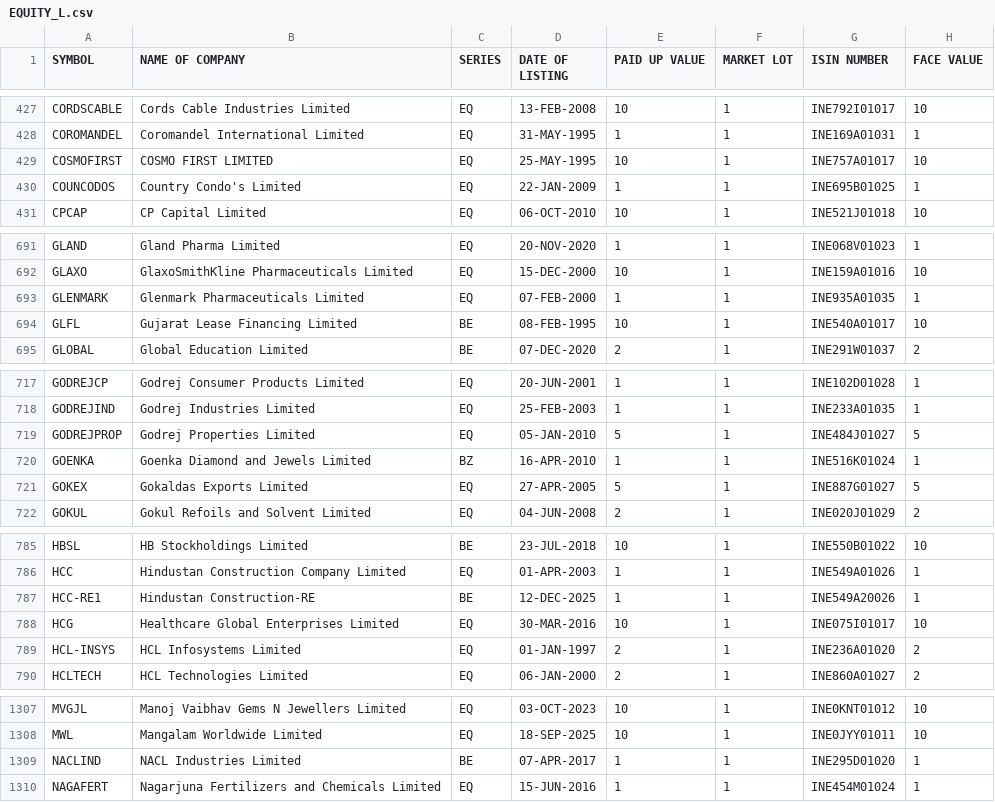
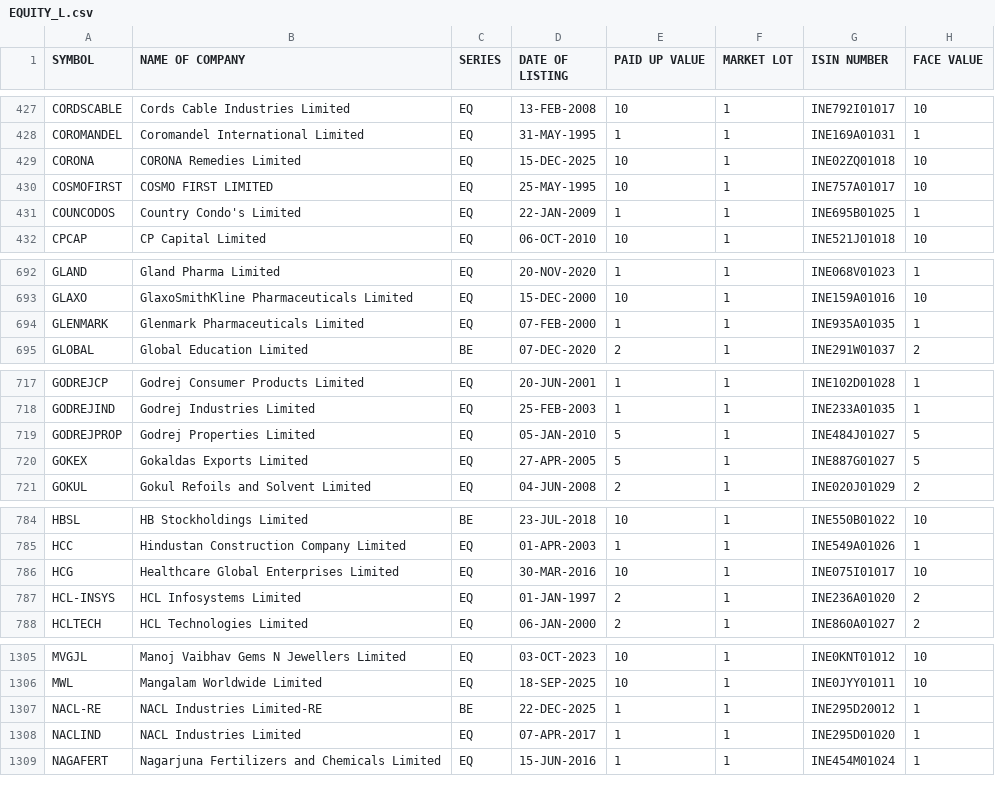
Before and after one commit to saisrinivaskondreddy/PKScreener, a CSV file: results/Indices/EQUITY_L.csv, drawn as a sheet; only a part is shown, gaps mark what is left out; the diff covers the shown part only.

```diff
--- a/results/Indices/EQUITY_L.csv
+++ b/results/Indices/EQUITY_L.csv
@@ -428,2 +428,3 @@ CORDSCABLE,Cords Cable Industries Limited,EQ,13-FEB-2008,10,1,INE792I01017,10
 COROMANDEL,Coromandel International Limited,EQ,31-MAY-1995,1,1,INE169A01031,1
+CORONA,CORONA Remedies Limited,EQ,15-DEC-2025,10,1,INE02ZQ01018,10
 COSMOFIRST,COSMO FIRST LIMITED,EQ,25-MAY-1995,10,1,INE757A01017,10
@@ -693,3 +694,2 @@ GLAXO,GlaxoSmithKline Pharmaceuticals Limited,EQ,15-DEC-2000,10,1,INE159A01016,1
 GLENMARK,Glenmark Pharmaceuticals Limited,EQ,07-FEB-2000,1,1,INE935A01035,1
-GLFL,Gujarat Lease Financing Limited,BE,08-FEB-1995,10,1,INE540A01017,10
 GLOBAL,Global Education Limited,BE,07-DEC-2020,2,1,INE291W01037,2
@@ -719,3 +719,2 @@ GODREJIND,Godrej Industries Limited,EQ,25-FEB-2003,1,1,INE233A01035,1
 GODREJPROP,Godrej Properties Limited,EQ,05-JAN-2010,5,1,INE484J01027,5
-GOENKA,Goenka Diamond and Jewels Limited,BZ,16-APR-2010,1,1,INE516K01024,1
 GOKEX,Gokaldas Exports Limited,EQ,27-APR-2005,5,1,INE887G01027,5
@@ -786,3 +785,2 @@ HBSL,HB Stockholdings Limited,BE,23-JUL-2018,10,1,INE550B01022,10
 HCC,Hindustan Construction Company Limited,EQ,01-APR-2003,1,1,INE549A01026,1
-HCC-RE1,Hindustan Construction-RE,BE,12-DEC-2025,1,1,INE549A20026,1
 HCG,Healthcare Global Enterprises Limited,EQ,30-MAR-2016,10,1,INE075I01017,10
@@ -1308,3 +1306,4 @@ MVGJL,Manoj Vaibhav Gems N Jewellers Limited,EQ,03-OCT-2023,10,1,INE0KNT01012,10
 MWL,Mangalam Worldwide Limited,EQ,18-SEP-2025,10,1,INE0JYY01011,10
-NACLIND,NACL Industries Limited,BE,07-APR-2017,1,1,INE295D01020,1
+NACL-RE,NACL Industries Limited-RE,BE,22-DEC-2025,1,1,INE295D20012,1
+NACLIND,NACL Industries Limited,EQ,07-APR-2017,1,1,INE295D01020,1
 NAGAFERT,Nagarjuna Fertilizers and Chemicals Limited,EQ,15-JUN-2016,1,1,INE454M01024,1
```
Also changed, not shown: 6 added rows, 4 removed rows and 17 edited cells elsewhere in this file, 9 other files.
